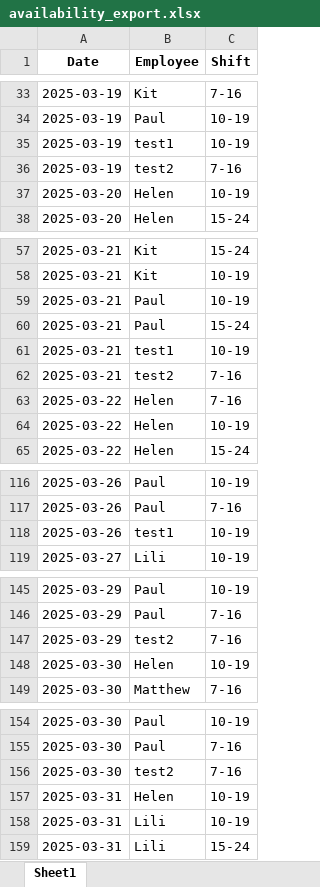
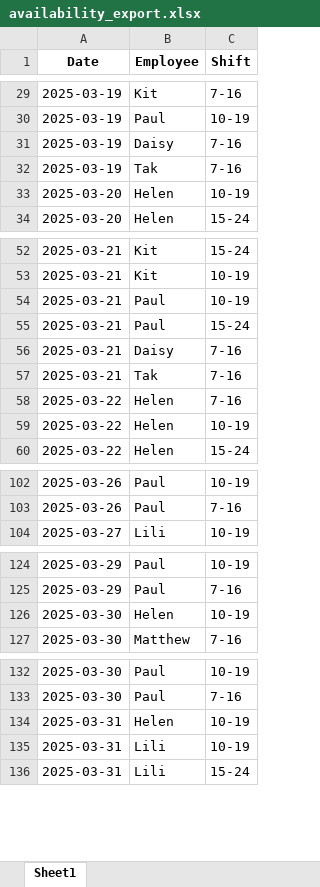
Before and after one commit to AiroGriefwind/ScheduleMaker, an Excel workbook: availability_export.xlsx, sheet Sheet1, drawn as a sheet; only a part is shown, gaps mark what is left out; values as stored, in another font and other column widths than the file's, no borders; removed rows and columns are numbered as before the commit, all else as after; the diff covers the shown part only; the diff names each change by its address in the sheet, - before the commit and + after, or states it on an @@ line.

Commit message:
Adding three new roles; UI: Employee List display enhanced

```diff
--- a/availability_export.xlsx (sheet Sheet1)
+++ b/availability_export.xlsx (sheet Sheet1)
-B31 (Employee): test1
+B31 (Employee): Daisy
-C31 (Shift): 10-19
+C31 (Shift): 7-16
-B32 (Employee): test2
+B32 (Employee): Tak
-B56 (Employee): test1
+B56 (Employee): Daisy
-C56 (Shift): 10-19
+C56 (Shift): 7-16
-B57 (Employee): test2
+B57 (Employee): Tak
-row 118: 2025-03-26 | test1 | 10-19
-row 147: 2025-03-29 | test2 | 7-16
-row 156: 2025-03-30 | test2 | 7-16
```
Also changed, not shown: 21 removed rows and 10 edited cells elsewhere in this sheet, 4 other files.
